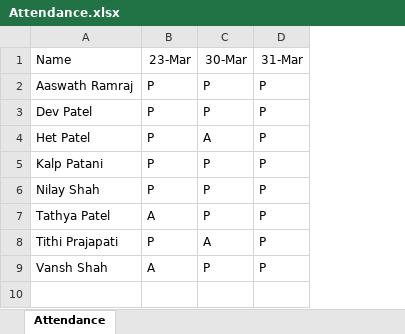
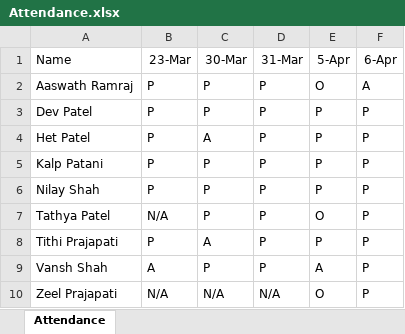
Before and after one commit to alakhpandya/22club2_LJ_4PM, an Excel workbook: DS/Attendance.xlsx, sheet Attendance, drawn as a sheet; values as stored, in another font and other column widths than the file's, no borders; the diff names each change by its address in the sheet, - before the commit and + after, or states it on an @@ line.

```diff
--- a/DS/Attendance.xlsx (sheet Attendance)
+++ b/DS/Attendance.xlsx (sheet Attendance)
+column E (5-Apr), rows 2-9: O | P | P | P | P | O | P | A
+column F (6-Apr), rows 2-9: A | P | P | P | P | P | P | P
-B7 (23-Mar): A
+B7 (23-Mar): N/A
+row 10: Zeel Prajapati | N/A | N/A | N/A | O | P
```
Also changed, not shown: 2 other files.
